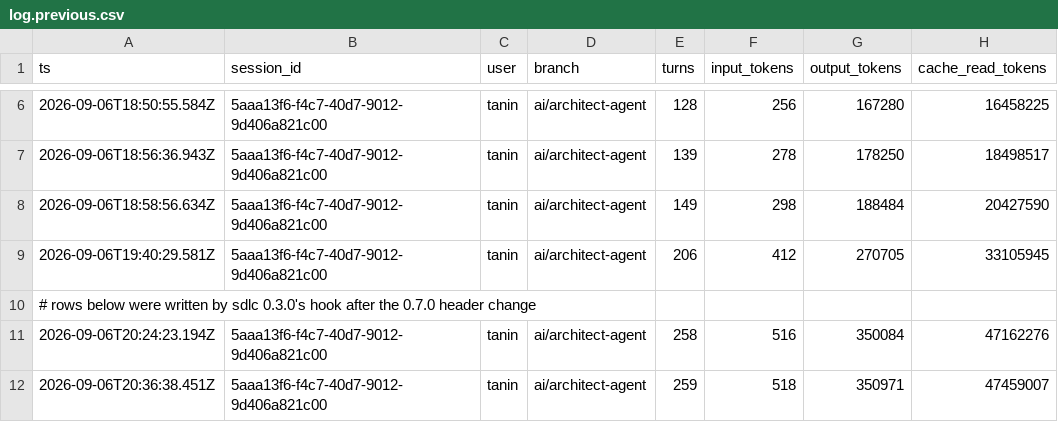
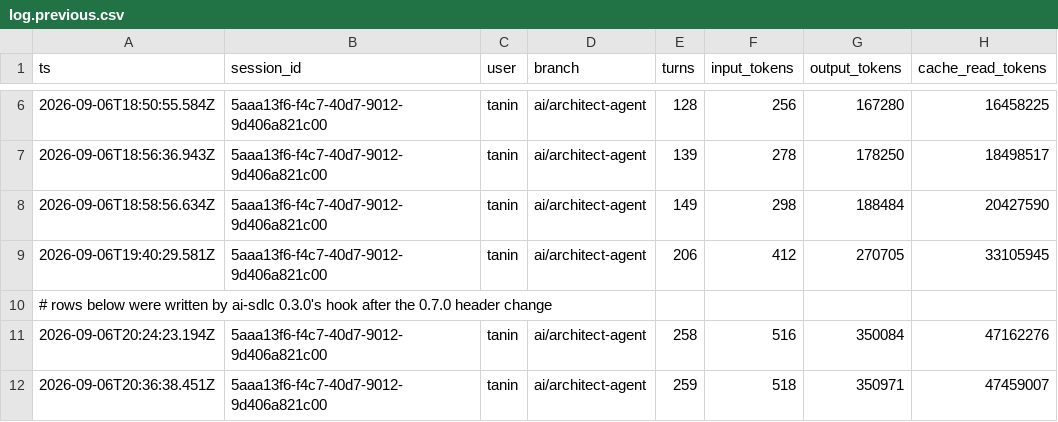
Before and after one commit to taninvova/ai-sdlc, a CSV file: ai/runs/log.previous.csv, drawn as a sheet; only a part is shown, gaps mark what is left out; the diff names each change by its address in the sheet, - before the commit and + after, or states it on an @@ line.

```diff
--- a/ai/runs/log.previous.csv
+++ b/ai/runs/log.previous.csv
-A10 (ts): …written by sdlc 0.3.0's hook…
+A10 (ts): …written by ai-sdlc 0.3.0's hook…
```
Also changed, not shown: 22 other files.
